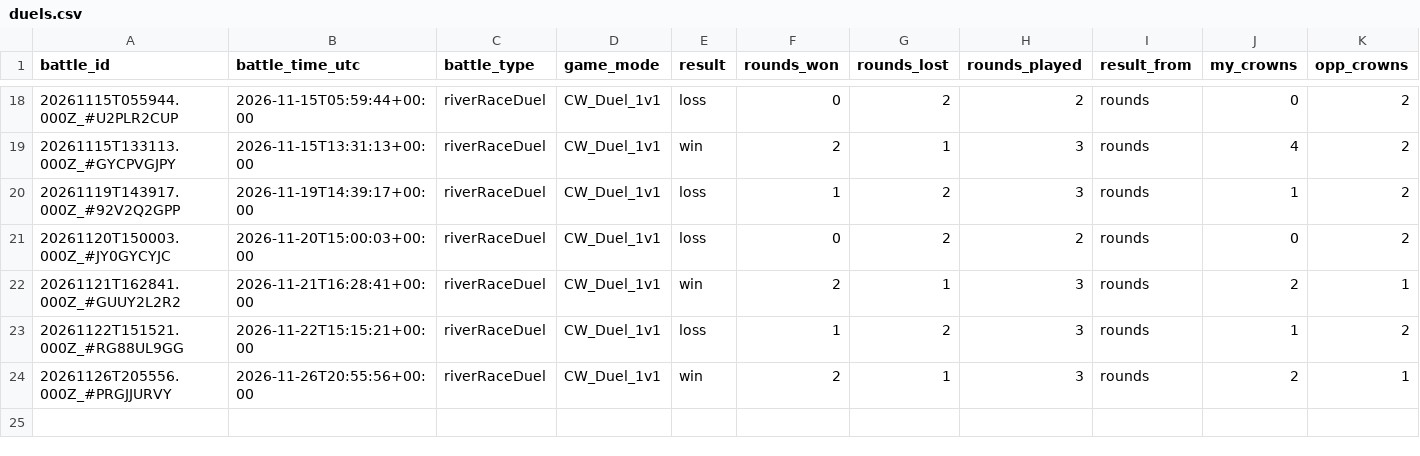
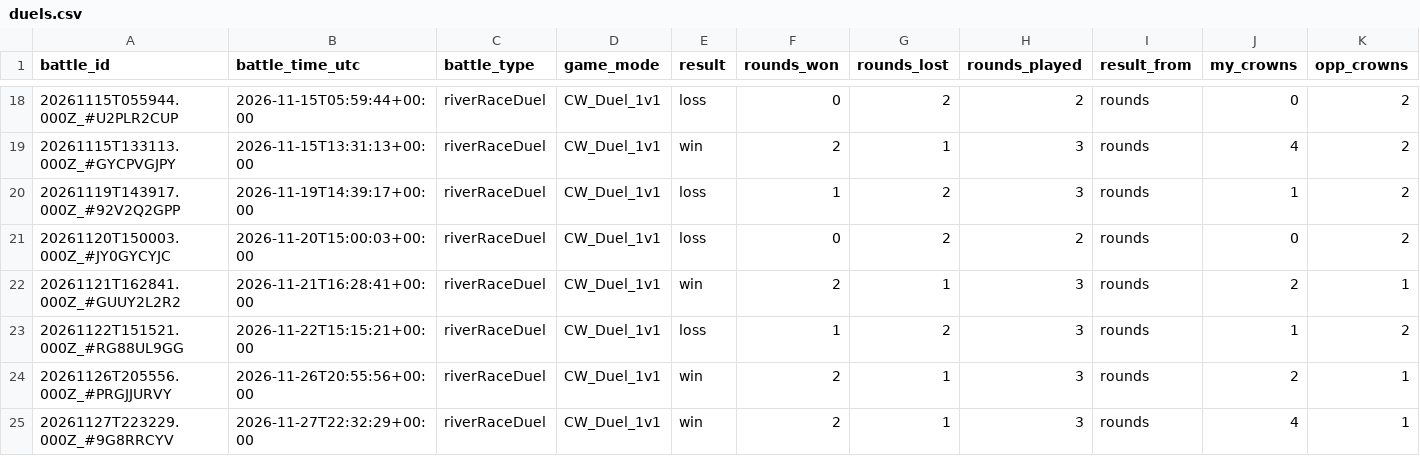
Before and after one commit to ecomte/royale-report, a CSV file: data/ryan/duels.csv, drawn as a sheet; only a part is shown, gaps mark what is left out; rows hold the shown columns only; the diff names each change by its address in the sheet, - before the commit and + after, or states it on an @@ line.

```diff
--- a/data/ryan/duels.csv
+++ b/data/ryan/duels.csv
+row 25: 20261127T223229.000Z_#9G8RRCYV | 2026-11-27T22:32:29+00:00 | riverRaceDuel | CW_Duel_1v1 | win | 2 | 1 | 3 | rounds | 4 | 1
```
Also changed, not shown: data/ryan/battles.csv, 8 other files.
